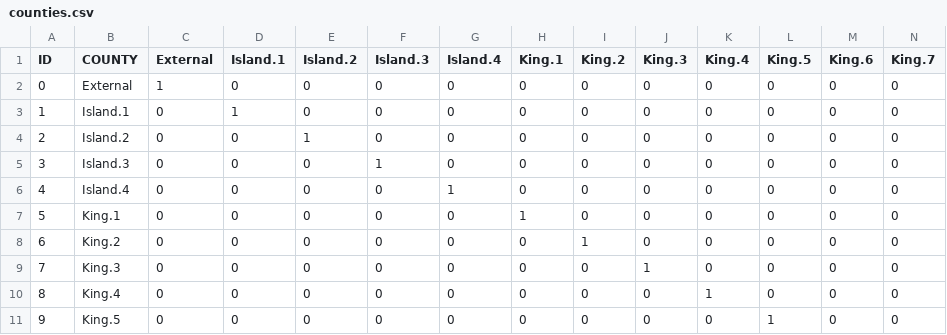
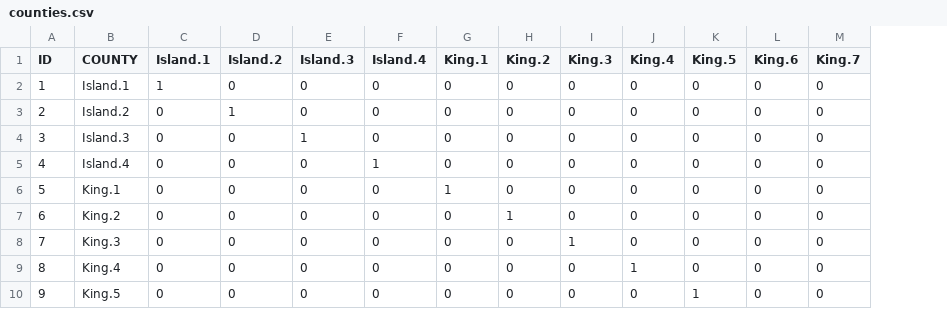
Before and after one commit to atlregional/ActivityViz_Data, a CSV file: data/skagit/PassiveData/counties.csv, drawn as a sheet; only a part is shown; removed rows and columns are numbered as before the commit, all else as after; rows hold the shown columns only; the diff names each change by its address in the sheet, - before the commit and + after, or states it on an @@ line.

Commit message:
remove external

```diff
--- a/data/skagit/PassiveData/counties.csv
+++ b/data/skagit/PassiveData/counties.csv
-column C (External), rows 3-11: all 0
-row 2: 0 | External | 1 | 0 | 0 | 0 | 0 | 0 | 0 | 0 | 0 | 0 | 0 | 0
```
